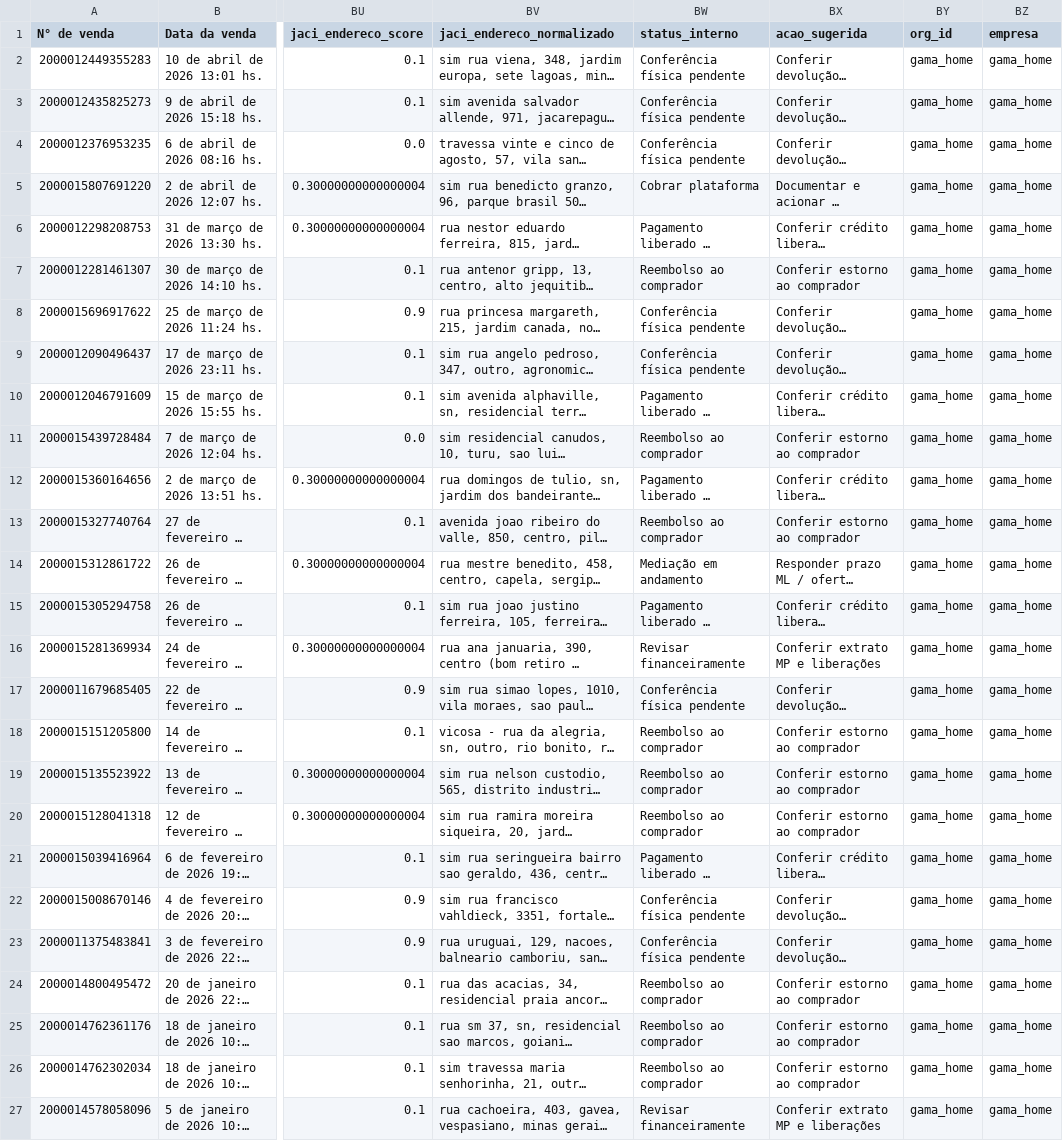
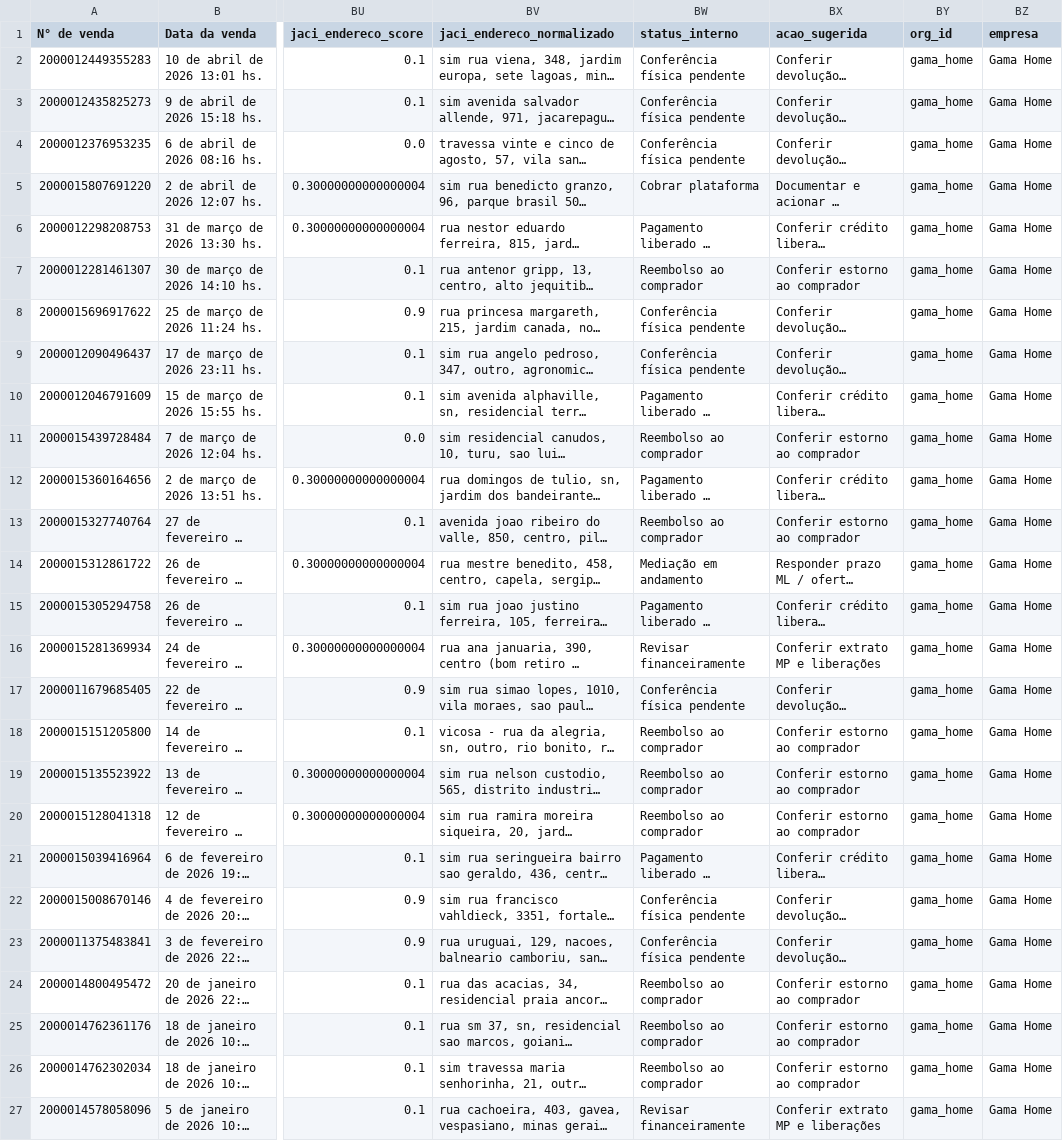
Before and after one commit to flaviacaetanoliveira-ui/FDL_Consultoria, a CSV file: data_products/cliente_2/gama_home/devolucoes/current/dataset_devolucoes_app.csv, drawn as a sheet; only a part is shown, gaps mark what is left out; long unchanged cells end in …; the diff names each change by its address in the sheet, - before the commit and + after, or states it on an @@ line.

```diff
--- a/data_products/cliente_2/gama_home/devolucoes/current/dataset_devolucoes_app.csv
+++ b/data_products/cliente_2/gama_home/devolucoes/current/dataset_devolucoes_app.csv
-BZ2:BZ27 (empresa): gama_home
+BZ2:BZ27 (empresa): Gama Home
```
Also changed, not shown: data_products/cliente_2/mega_star/devolucoes/current/dataset_devolucoes_app.csv, data_products/cliente_2/moveis_eap/devolucoes/current/dataset_devolucoes_app.csv, 41 other files.
